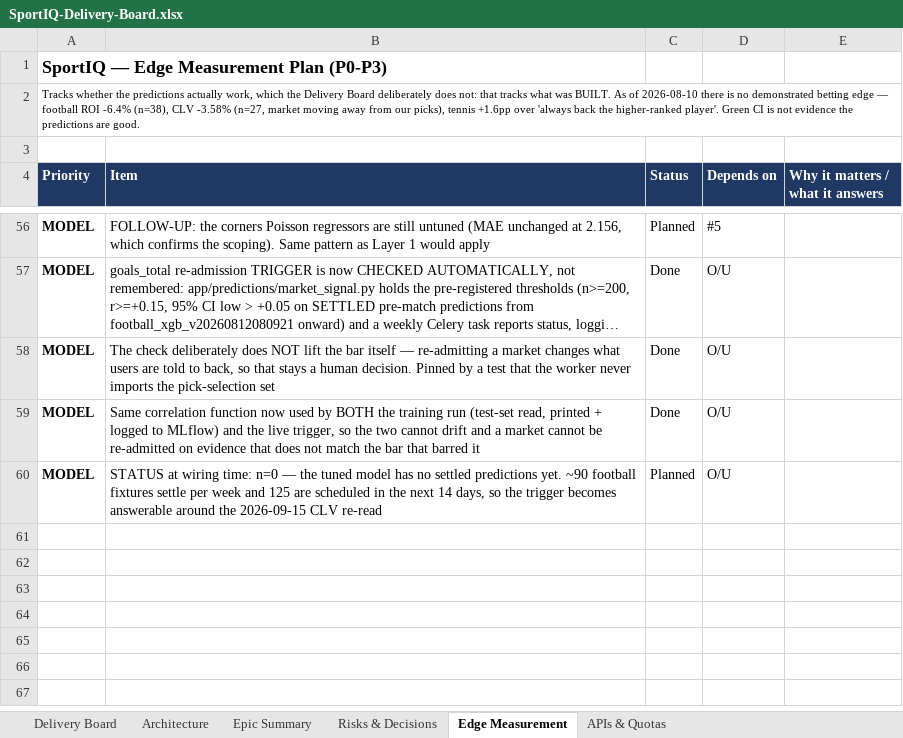
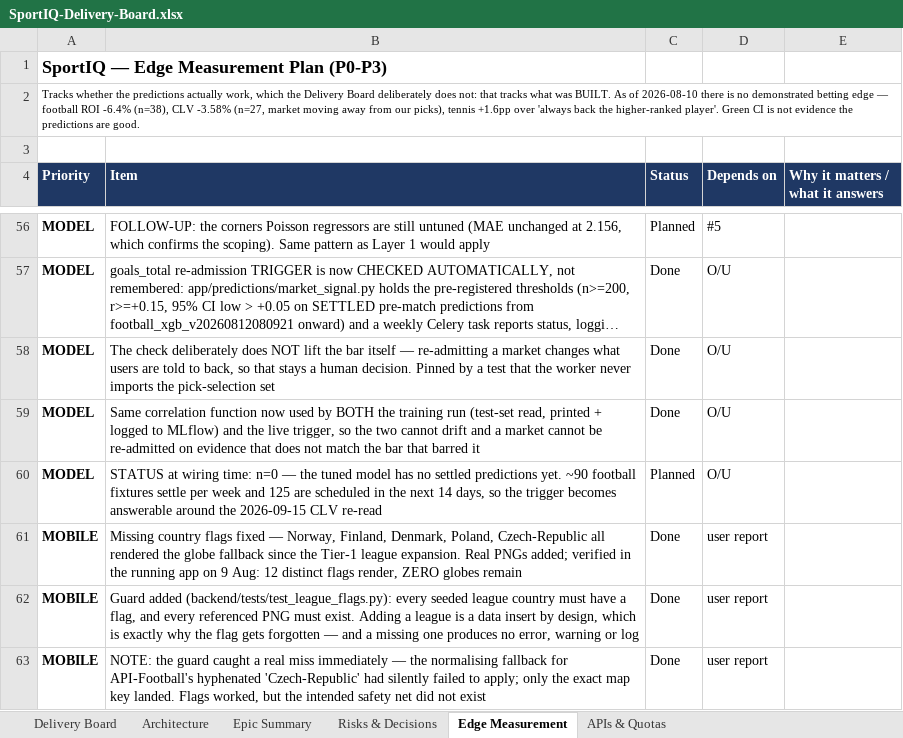
Before and after one commit to UsangR01/sportiq, an Excel workbook: SportIQ-Delivery-Board.xlsx, sheet Edge Measurement, drawn as a sheet; only a part is shown, gaps mark what is left out; long unchanged cells end in …; values as stored, in another font and other column widths than the file's, no borders; the diff names each change by its address in the sheet, - before the commit and + after, or states it on an @@ line.

```diff
--- a/SportIQ-Delivery-Board.xlsx (sheet Edge Measurement)
+++ b/SportIQ-Delivery-Board.xlsx (sheet Edge Measurement)
+row 61: MOBILE | Missing country flags fixed — Norway, Finland, Denmark, Poland, Czech-Republic all rendered the globe fallback since the Tier-1 league expansion. Real PNGs added; verified in the running app on 9 Aug: 12 distinct flags render, ZERO globes remain | Done | user report
+row 62: MOBILE | Guard added (backend/tests/test_league_flags.py): every seeded league country must have a flag, and every referenced PNG must exist. Adding a league is a data insert by design, which is exactly why the flag gets forgotten — and a missing one produces no error, warning or log | Done | user report
+row 63: MOBILE | NOTE: the guard caught a real miss immediately — the normalising fallback for API-Football's hyphenated 'Czech-Republic' had silently failed to apply; only the exact map key landed. Flags worked, but the intended safety net did not exist | Done | user report
```
Also changed, not shown: 7 other files.
